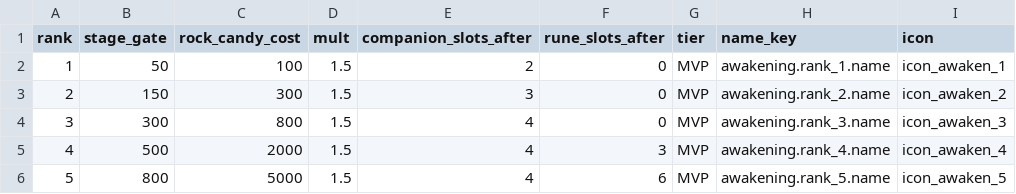
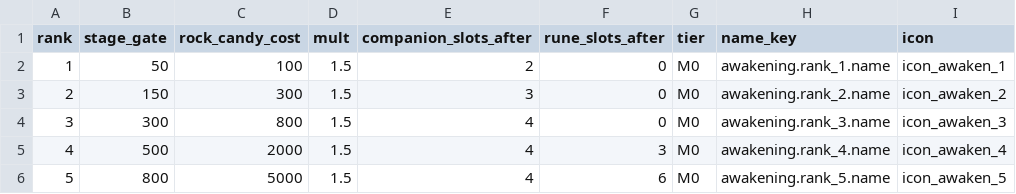
Before and after one commit to kjew2/herocat, a CSV file: content_src/awakening.csv, drawn as a sheet.

```diff
--- a/content_src/awakening.csv
+++ b/content_src/awakening.csv
@@ -1,6 +1,6 @@
 rank,stage_gate,rock_candy_cost,mult,companion_slots_after,rune_slots_after,tier,name_key,icon
-1,50,100,1.5,2,0,MVP,awakening.rank_1.name,icon_awaken_1
-2,150,300,1.5,3,0,MVP,awakening.rank_2.name,icon_awaken_2
-3,300,800,1.5,4,0,MVP,awakening.rank_3.name,icon_awaken_3
-4,500,2000,1.5,4,3,MVP,awakening.rank_4.name,icon_awaken_4
-5,800,5000,1.5,4,6,MVP,awakening.rank_5.name,icon_awaken_5
+1,50,100,1.5,2,0,M0,awakening.rank_1.name,icon_awaken_1
+2,150,300,1.5,3,0,M0,awakening.rank_2.name,icon_awaken_2
+3,300,800,1.5,4,0,M0,awakening.rank_3.name,icon_awaken_3
+4,500,2000,1.5,4,3,M0,awakening.rank_4.name,icon_awaken_4
+5,800,5000,1.5,4,6,M0,awakening.rank_5.name,icon_awaken_5
```
Also changed, not shown: content_src/dungeon_floors.csv, content_src/dungeons.csv, 49 other files.
